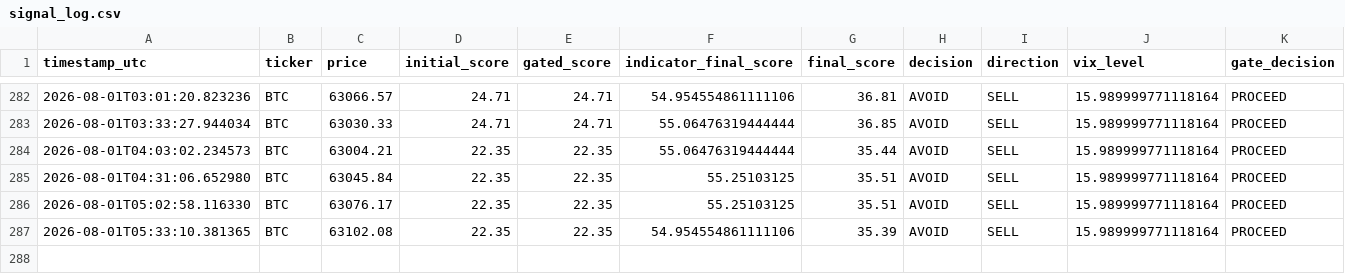
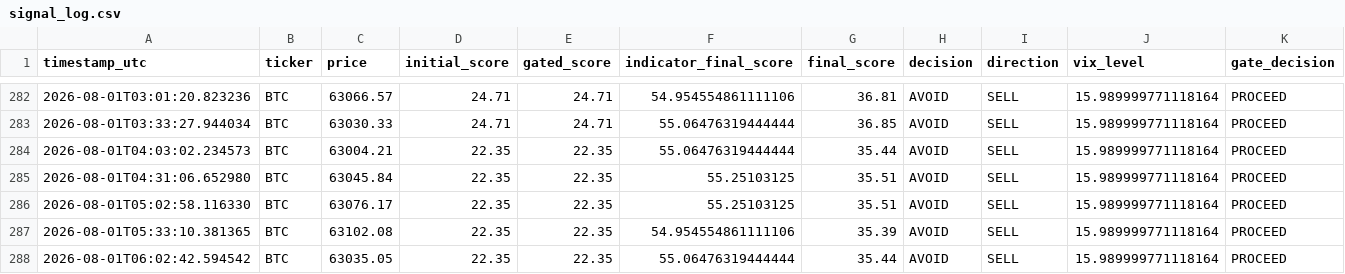
Before and after one commit to bembem718ai-stack/Crypto-Model, a CSV file: signal_log.csv, drawn as a sheet; only a part is shown, gaps mark what is left out; rows hold the shown columns only; the diff names each change by its address in the sheet, - before the commit and + after, or states it on an @@ line.

```diff
--- a/signal_log.csv
+++ b/signal_log.csv
+row 288: 2026-08-01T06:02:42.594542 | BTC | 63035.05 | 22.35 | 22.35 | 55.06476319444444 | 35.44 | AVOID | SELL | 15.989999771118164 | PROCEED
```
Also changed, not shown: 1 other file.
